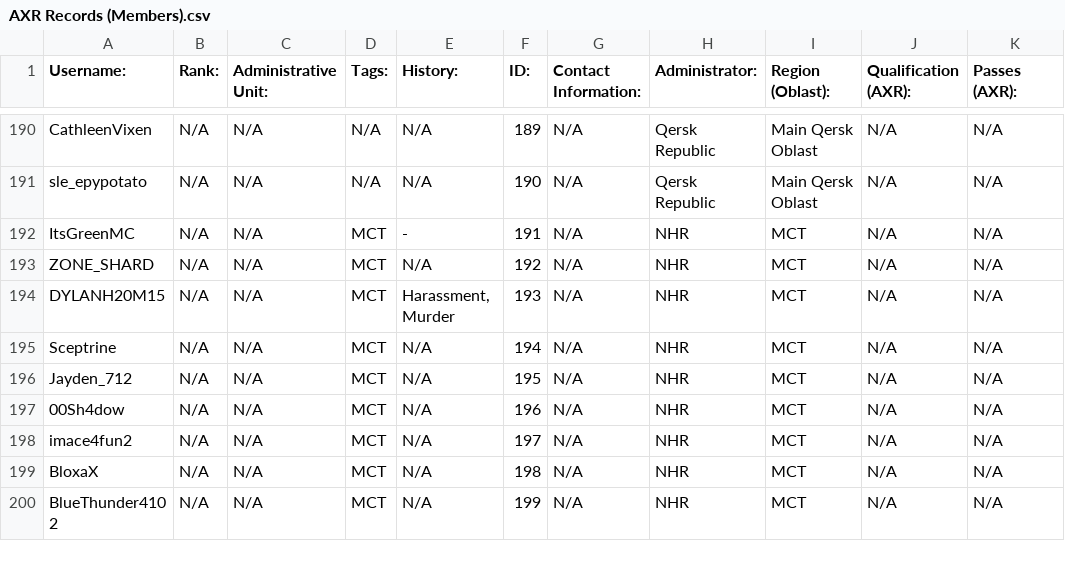
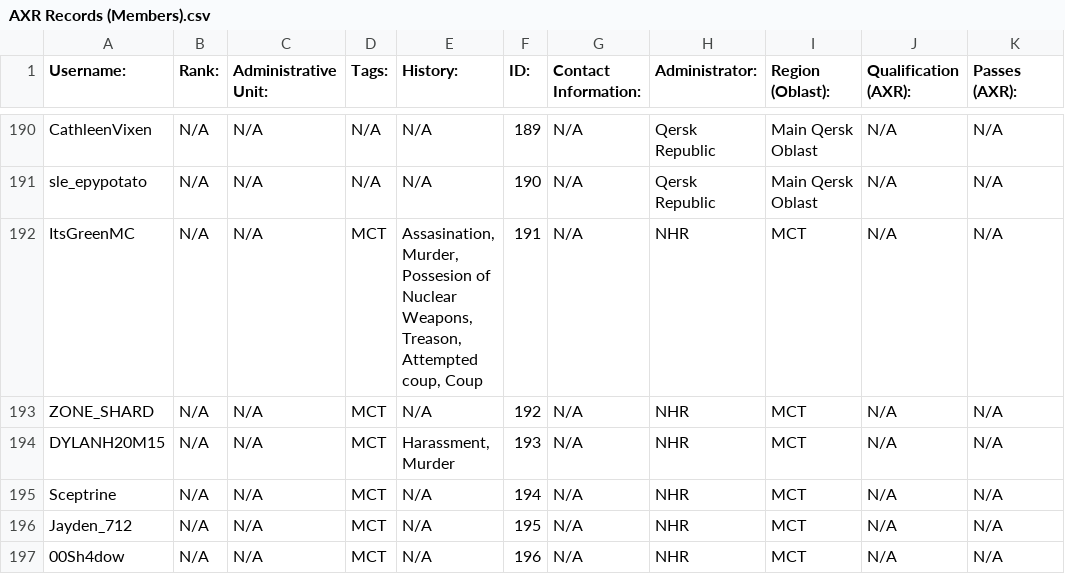
Before and after one commit to AxoWasTaken/ASR-Webpage, a CSV file: .github/AXR Records (Members).csv, drawn as a sheet; only a part is shown, gaps mark what is left out; the shorter side is filled out with more unchanged rows; the diff names each change by its address in the sheet, - before the commit and + after, or states it on an @@ line.

Commit message:
Modified charges to ItsGreenMC

```diff
--- a/.github/AXR Records (Members).csv
+++ b/.github/AXR Records (Members).csv
-E192 (History:): -
+E192 (History:): Assasination, Murder, Possesion of Nuclear Weapons, Treason, Attempted coup, Coup
```
